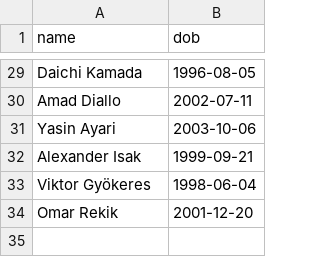
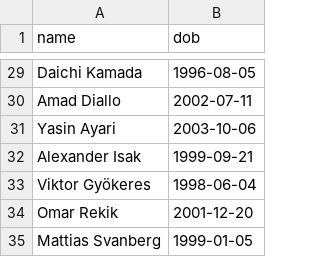
Before and after one commit to mhasan0137-ctrl/wc2026-pool, a CSV file: scorer_dobs.csv, drawn as a sheet; only a part is shown, gaps mark what is left out; the diff names each change by its address in the sheet, - before the commit and + after, or states it on an @@ line.

```diff
--- a/scorer_dobs.csv
+++ b/scorer_dobs.csv
+row 35: Mattias Svanberg | 1999-01-05
```
Also changed, not shown: 1 other file.
